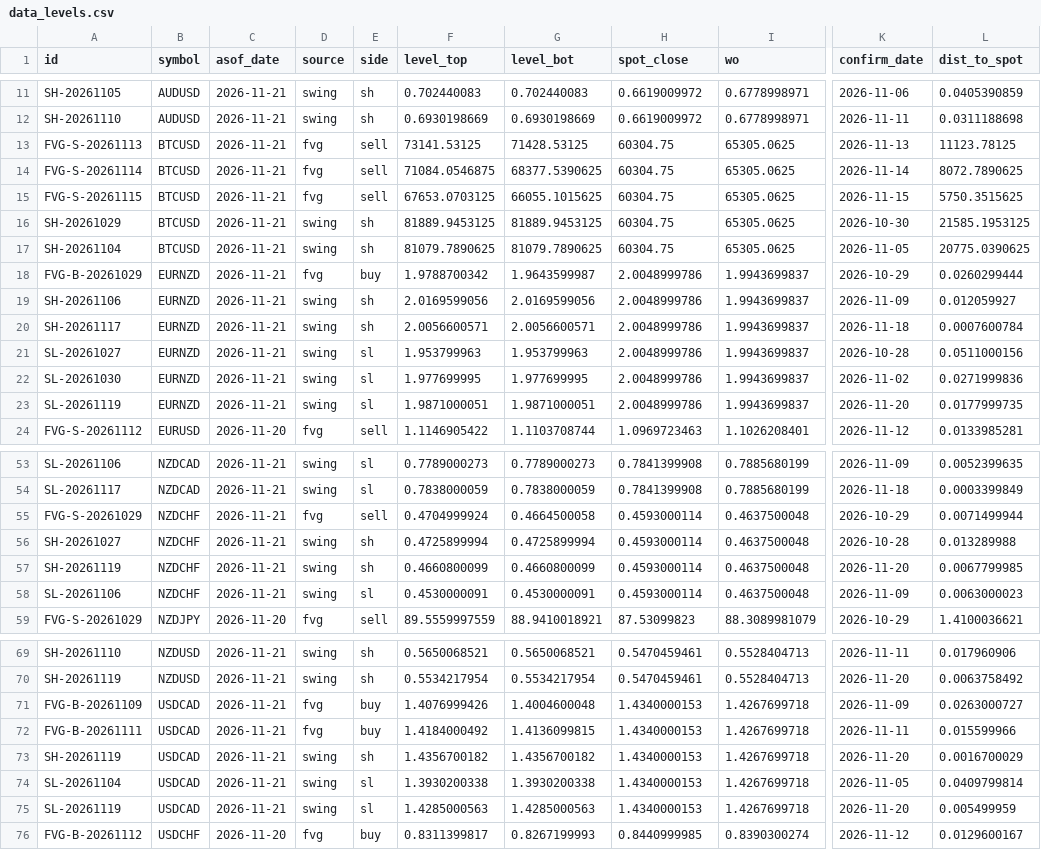
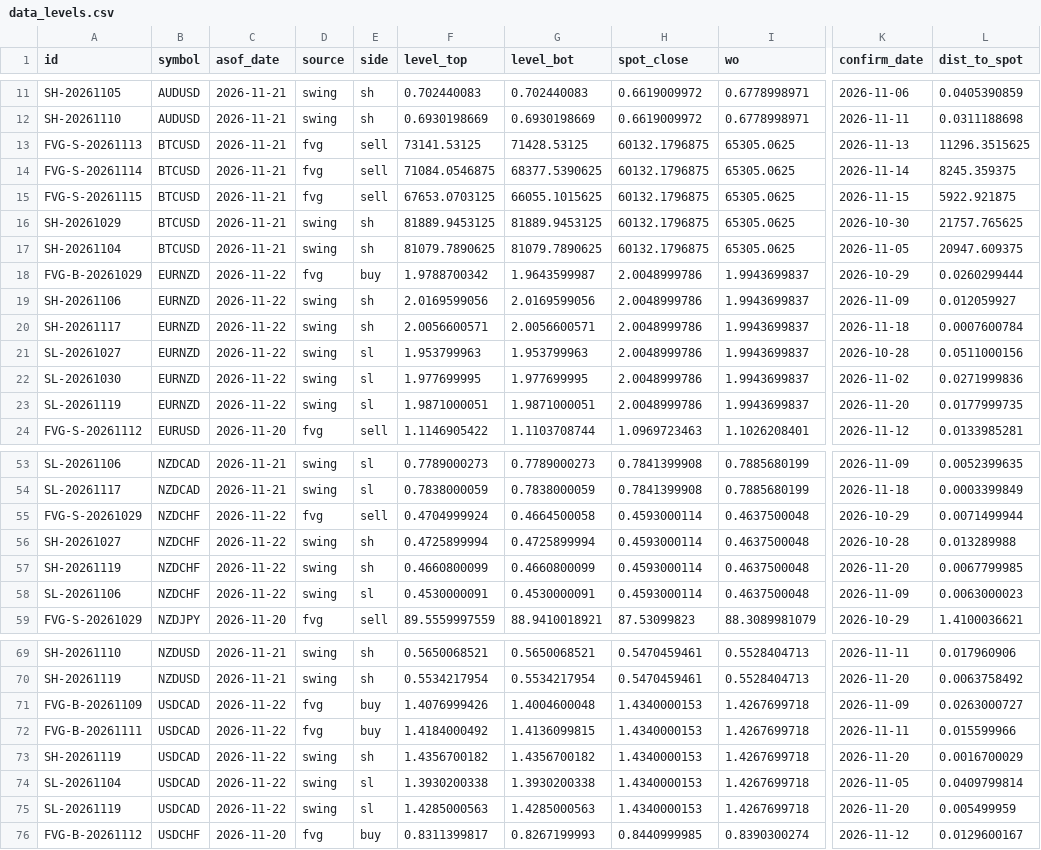
Before and after one commit to keenewong-ai/xauusd-bounce-live, a CSV file: data_levels.csv, drawn as a sheet; only a part is shown, gaps mark what is left out; the diff names each change by its address in the sheet, - before the commit and + after, or states it on an @@ line.

```diff
--- a/data_levels.csv
+++ b/data_levels.csv
-H13:H17 (spot_close): 60304.75
+H13:H17 (spot_close): 60132.1796875
-L13 (dist_to_spot): 11123.78125
+L13 (dist_to_spot): 11296.3515625
-L14 (dist_to_spot): 8072.7890625
+L14 (dist_to_spot): 8245.359375
-L15 (dist_to_spot): 5750.3515625
+L15 (dist_to_spot): 5922.921875
-L16 (dist_to_spot): 21585.1953125
+L16 (dist_to_spot): 21757.765625
-L17 (dist_to_spot): 20775.0390625
+L17 (dist_to_spot): 20947.609375
-C18:C23 (asof_date): 2026-11-21
+C18:C23 (asof_date): 2026-11-22
-C55:C58 (asof_date): 2026-11-21
+C55:C58 (asof_date): 2026-11-22
-C71:C75 (asof_date): 2026-11-21
+C71:C75 (asof_date): 2026-11-22
```
Also changed, not shown: data_hist.csv, 2 other files.
